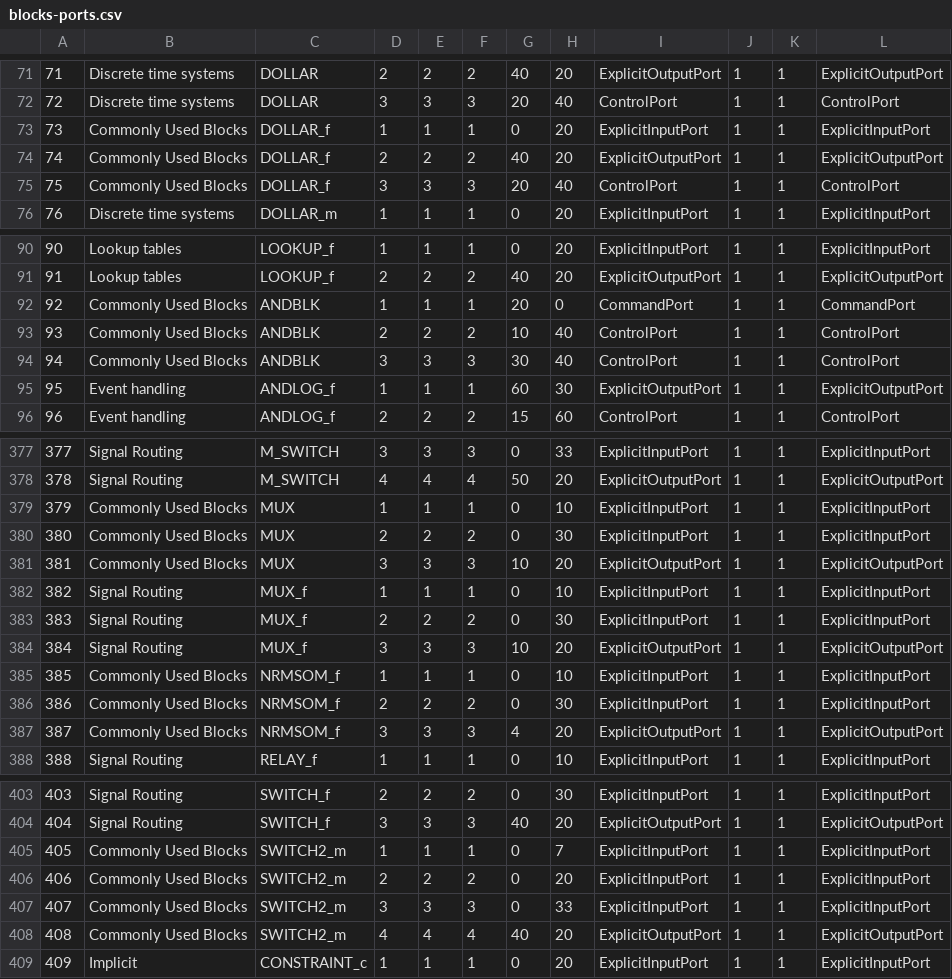
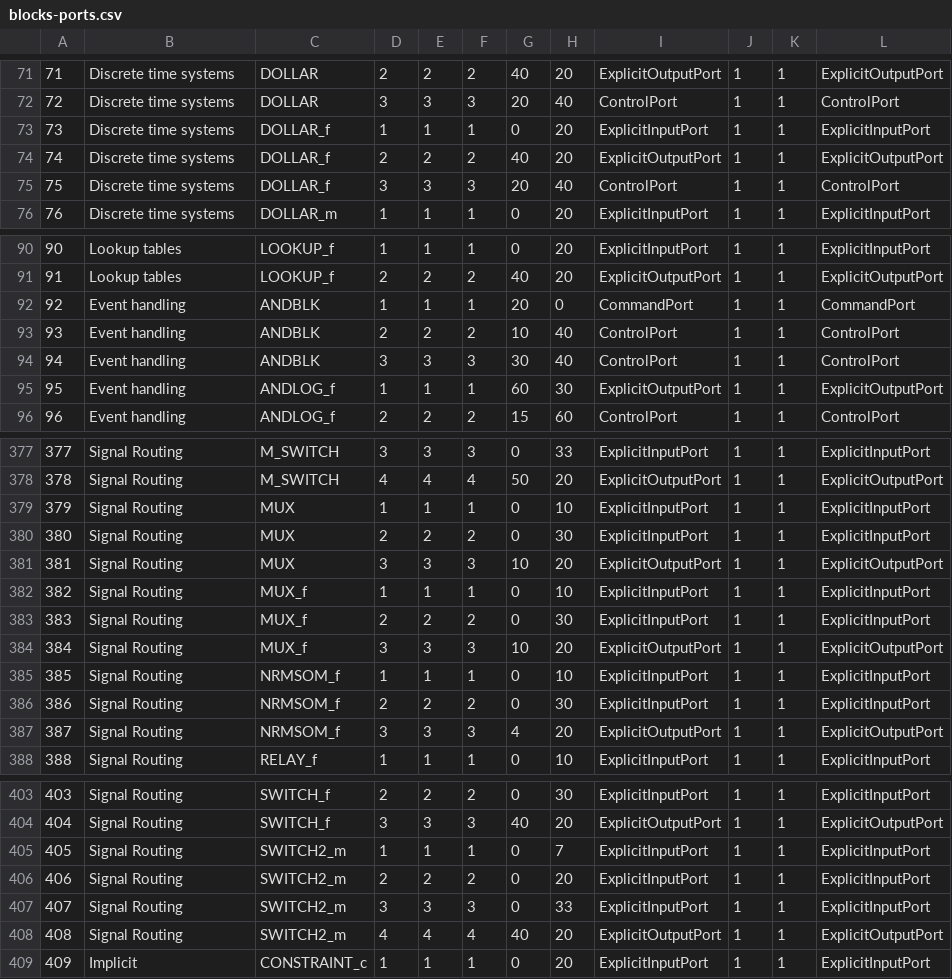
Before and after one commit to FOSSEE/Common-Interface-Project, a CSV file: data/blocks-ports.csv, drawn as a sheet; only a part is shown, gaps mark what is left out; the diff covers the shown part only.

```diff
--- a/data/blocks-ports.csv
+++ b/data/blocks-ports.csv
@@ -72,5 +72,5 @@
 72	Discrete time systems	DOLLAR	3	3	3	20	40	ControlPort	1	1	ControlPort
-73	Commonly Used Blocks	DOLLAR_f	1	1	1	0	20	ExplicitInputPort	1	1	ExplicitInputPort
-74	Commonly Used Blocks	DOLLAR_f	2	2	2	40	20	ExplicitOutputPort	1	1	ExplicitOutputPort
-75	Commonly Used Blocks	DOLLAR_f	3	3	3	20	40	ControlPort	1	1	ControlPort
+73	Discrete time systems	DOLLAR_f	1	1	1	0	20	ExplicitInputPort	1	1	ExplicitInputPort
+74	Discrete time systems	DOLLAR_f	2	2	2	40	20	ExplicitOutputPort	1	1	ExplicitOutputPort
+75	Discrete time systems	DOLLAR_f	3	3	3	20	40	ControlPort	1	1	ControlPort
 76	Discrete time systems	DOLLAR_m	1	1	1	0	20	ExplicitInputPort	1	1	ExplicitInputPort
@@ -91,5 +91,5 @@
 91	Lookup tables	LOOKUP_f	2	2	2	40	20	ExplicitOutputPort	1	1	ExplicitOutputPort
-92	Commonly Used Blocks	ANDBLK	1	1	1	20	0	CommandPort	1	1	CommandPort
-93	Commonly Used Blocks	ANDBLK	2	2	2	10	40	ControlPort	1	1	ControlPort
-94	Commonly Used Blocks	ANDBLK	3	3	3	30	40	ControlPort	1	1	ControlPort
+92	Event handling	ANDBLK	1	1	1	20	0	CommandPort	1	1	CommandPort
+93	Event handling	ANDBLK	2	2	2	10	40	ControlPort	1	1	ControlPort
+94	Event handling	ANDBLK	3	3	3	30	40	ControlPort	1	1	ControlPort
 95	Event handling	ANDLOG_f	1	1	1	60	30	ExplicitOutputPort	1	1	ExplicitOutputPort
@@ -378,5 +378,5 @@
 378	Signal Routing	M_SWITCH	4	4	4	50	20	ExplicitOutputPort	1	1	ExplicitOutputPort
-379	Commonly Used Blocks	MUX	1	1	1	0	10	ExplicitInputPort	1	1	ExplicitInputPort
-380	Commonly Used Blocks	MUX	2	2	2	0	30	ExplicitInputPort	1	1	ExplicitInputPort
-381	Commonly Used Blocks	MUX	3	3	3	10	20	ExplicitOutputPort	1	1	ExplicitOutputPort
+379	Signal Routing	MUX	1	1	1	0	10	ExplicitInputPort	1	1	ExplicitInputPort
+380	Signal Routing	MUX	2	2	2	0	30	ExplicitInputPort	1	1	ExplicitInputPort
+381	Signal Routing	MUX	3	3	3	10	20	ExplicitOutputPort	1	1	ExplicitOutputPort
 382	Signal Routing	MUX_f	1	1	1	0	10	ExplicitInputPort	1	1	ExplicitInputPort
@@ -384,5 +384,5 @@
 384	Signal Routing	MUX_f	3	3	3	10	20	ExplicitOutputPort	1	1	ExplicitOutputPort
-385	Commonly Used Blocks	NRMSOM_f	1	1	1	0	10	ExplicitInputPort	1	1	ExplicitInputPort
-386	Commonly Used Blocks	NRMSOM_f	2	2	2	0	30	ExplicitInputPort	1	1	ExplicitInputPort
-387	Commonly Used Blocks	NRMSOM_f	3	3	3	4	20	ExplicitOutputPort	1	1	ExplicitOutputPort
+385	Signal Routing	NRMSOM_f	1	1	1	0	10	ExplicitInputPort	1	1	ExplicitInputPort
+386	Signal Routing	NRMSOM_f	2	2	2	0	30	ExplicitInputPort	1	1	ExplicitInputPort
+387	Signal Routing	NRMSOM_f	3	3	3	4	20	ExplicitOutputPort	1	1	ExplicitOutputPort
 388	Signal Routing	RELAY_f	1	1	1	0	10	ExplicitInputPort	1	1	ExplicitInputPort
@@ -404,6 +404,6 @@
 404	Signal Routing	SWITCH_f	3	3	3	40	20	ExplicitOutputPort	1	1	ExplicitOutputPort
-405	Commonly Used Blocks	SWITCH2_m	1	1	1	0	7	ExplicitInputPort	1	1	ExplicitInputPort
-406	Commonly Used Blocks	SWITCH2_m	2	2	2	0	20	ExplicitInputPort	1	1	ExplicitInputPort
-407	Commonly Used Blocks	SWITCH2_m	3	3	3	0	33	ExplicitInputPort	1	1	ExplicitInputPort
-408	Commonly Used Blocks	SWITCH2_m	4	4	4	40	20	ExplicitOutputPort	1	1	ExplicitOutputPort
+405	Signal Routing	SWITCH2_m	1	1	1	0	7	ExplicitInputPort	1	1	ExplicitInputPort
+406	Signal Routing	SWITCH2_m	2	2	2	0	20	ExplicitInputPort	1	1	ExplicitInputPort
+407	Signal Routing	SWITCH2_m	3	3	3	0	33	ExplicitInputPort	1	1	ExplicitInputPort
+408	Signal Routing	SWITCH2_m	4	4	4	40	20	ExplicitOutputPort	1	1	ExplicitOutputPort
 409	Implicit	CONSTRAINT_c	1	1	1	0	20	ExplicitInputPort	1	1	ExplicitInputPort
```
Also changed, not shown: 43 edited cells elsewhere in this file, data/categories-blocks.csv, 9 other files.
